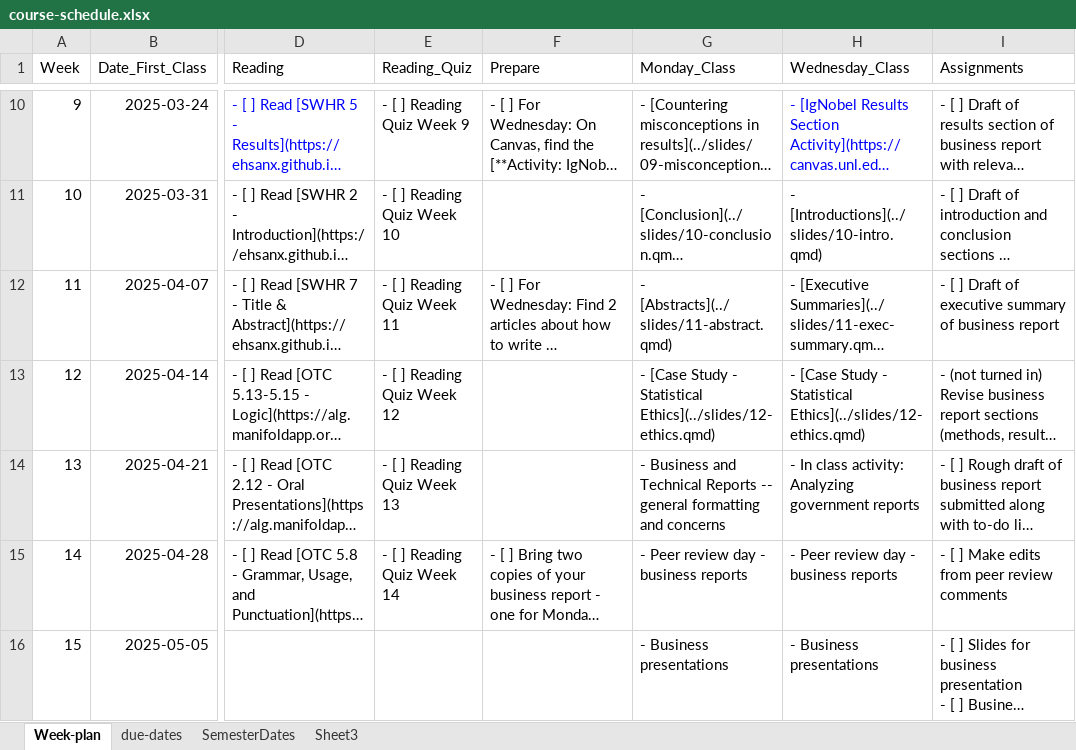
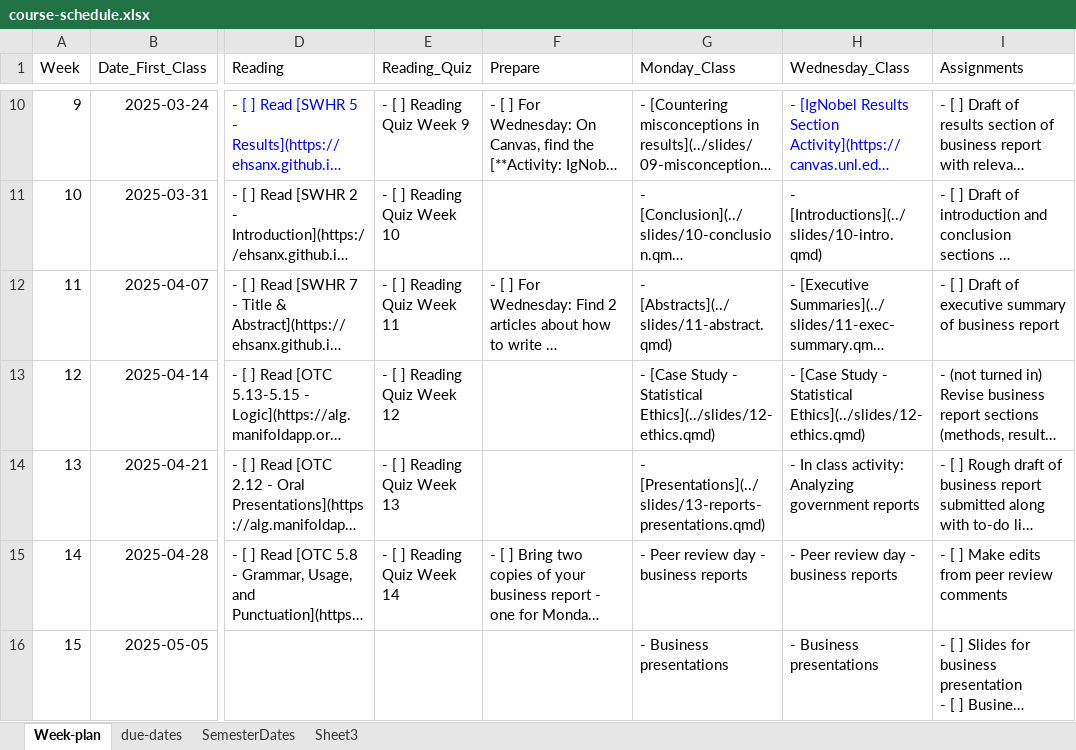
Before and after one commit to unl-statistics/stat349, an Excel workbook: course-schedule.xlsx, sheet Week-plan, drawn as a sheet; only a part is shown, gaps mark what is left out; long unchanged cells end in …; values as stored, in another font and other column widths than the file's, no borders; the diff names each change by its address in the sheet, - before the commit and + after, or states it on an @@ line.

Commit message:
Slide link

```diff
--- a/course-schedule.xlsx (sheet Week-plan)
+++ b/course-schedule.xlsx (sheet Week-plan)
-G14 (Monday_Class): - Business and Technical Reports -- general formatting and concerns
+G14 (Monday_Class): - [Presentations](../slides/13-reports-presentations.qmd)
```
